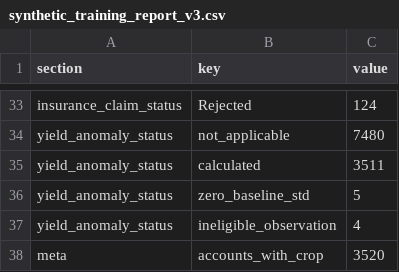
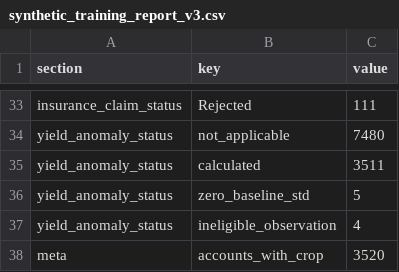
Before and after one commit to Qkrishi-Solutions/PNB--QWRF, a CSV file: synthetic_training_dataset/synthetic_training_report_v3.csv, drawn as a sheet; only a part is shown, gaps mark what is left out; the diff covers the shown part only; the diff names each change by its address in the sheet, - before the commit and + after, or states it on an @@ line.

```diff
--- a/synthetic_training_dataset/synthetic_training_report_v3.csv
+++ b/synthetic_training_dataset/synthetic_training_report_v3.csv
-C33 (value): 124
+C33 (value): 111
```
Also changed, not shown: 16 edited cells elsewhere in this file, financial_train_test_data/v3/Financial_data_PNB_SYNTHETIC_test.csv, financial_train_test_data/v3/synthetic_training_v3_test.csv, 16 other files.
